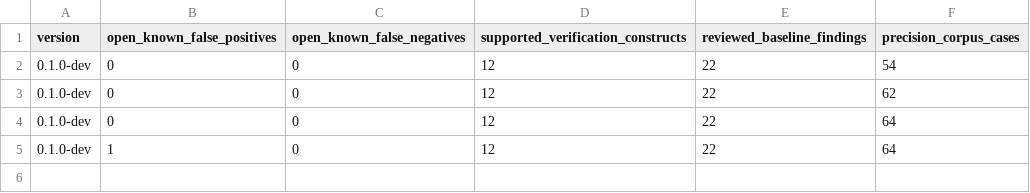
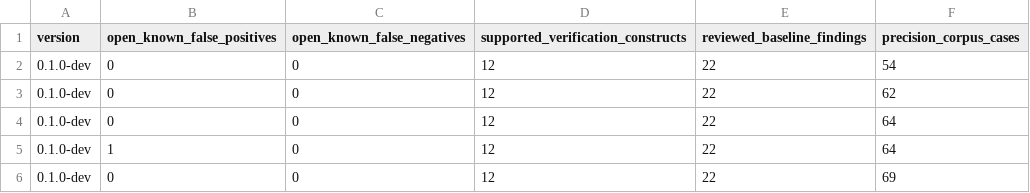
Before and after one commit to mmartign/AdaLang_Analyzer, a CSV file: quality/release_metrics.csv, drawn as a sheet.

Commit message:
fix: resolve indirect calls through access-to-subprogram components (FP-027)
Callee_Formal_At_Position/Callee_Formal_By_Name (Checks.Data_Flow and
SPARK_Readiness) resolved a call's callee to P_Subp_Spec_Or_Null, which
is null when the callee is a component or discriminant of an
access-to-subprogram type rather than an ordinary subprogram name --
missing reads/writes made through calls like "This.Receive (...)".

Add Access_To_Subprogram_Profile to both modules: resolve the object's
type declaration, recognize its Access_To_Subp_Def, and use the
embedded Subp_Spec as the indirect callable profile before falling
back to the existing same-name arity search.

Covered by access_to_subprogram_actuals_clean.adb and
access_to_subprogram_actuals_guard.adb across Uninitialized_Output,
Uninitialized_Read, Wrong_Parameter_Mode, and Dead_Store; full
tests/run_all.sh gate and precision corpus (69/69) pass.

```diff
--- a/quality/release_metrics.csv
+++ b/quality/release_metrics.csv
@@ -5 +5,2 @@ version,open_known_false_positives,open_known_false_negatives,supported_verifica
 0.1.0-dev,1,0,12,22,64
+0.1.0-dev,0,0,12,22,69
```
Also changed, not shown: quality/known_analysis_issues.tsv, quality/precision_corpus.tsv, 4 other files.
